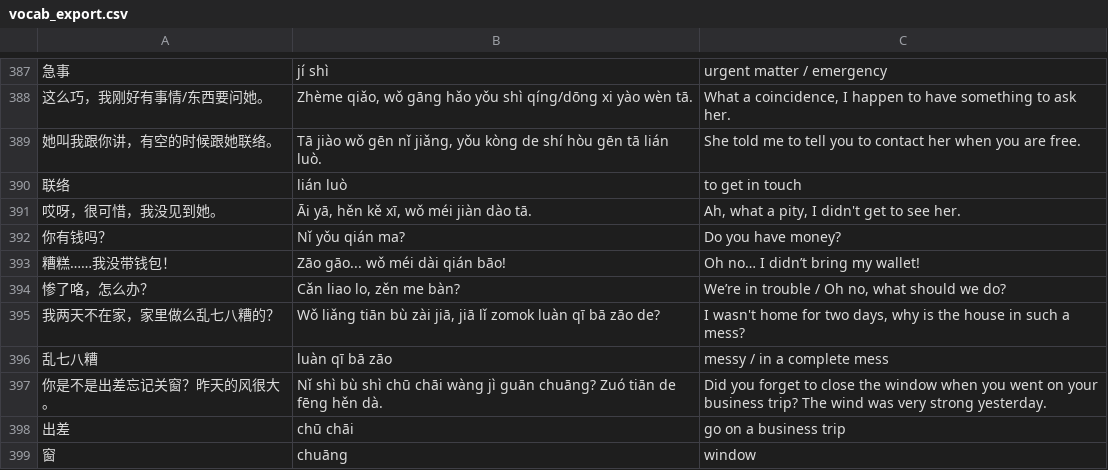
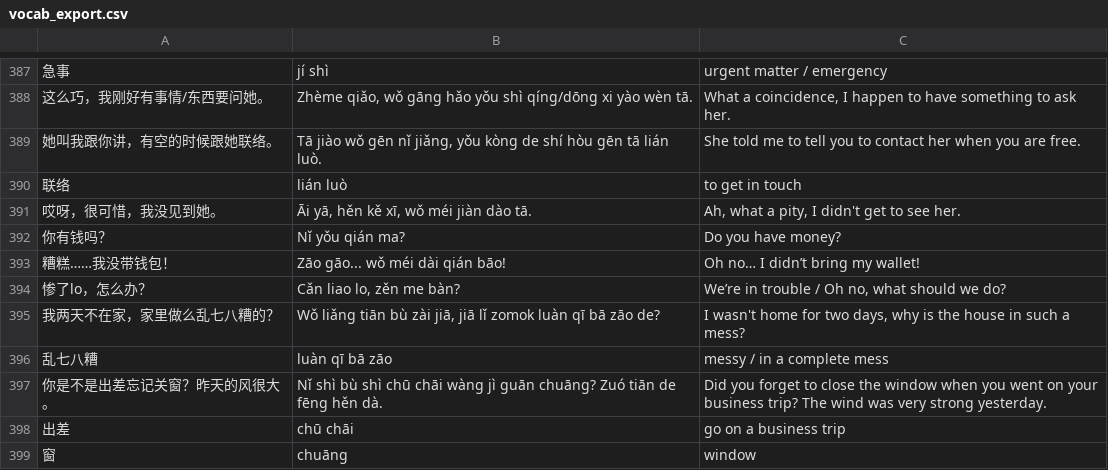
Before and after one commit to madeyu97/Chinese_Study, a CSV file: pinyin-immersion-app/data/vocab_export.csv, drawn as a sheet; only a part is shown, gaps mark what is left out; the diff covers the shown part only.

```diff
--- a/pinyin-immersion-app/data/vocab_export.csv
+++ b/pinyin-immersion-app/data/vocab_export.csv
@@ -393,3 +393,3 @@
 "糟糕……我没带钱包！","Zāo gāo... wǒ méi dài qián bāo!","Oh no… I didn’t bring my wallet!"
-"惨了咯，怎么办？","Cǎn liao lo, zěn me bàn?","We’re in trouble / Oh no, what should we do?"
+"惨了lo，怎么办？","Cǎn liao lo, zěn me bàn?","We’re in trouble / Oh no, what should we do?"
 "我两天不在家，家里做么乱七八糟的？","Wǒ liǎng tiān bù zài jiā, jiā lǐ zomok luàn qī bā zāo de?","I wasn't home for two days, why is the house in such a mess?"
```
Also changed, not shown: 2 removed rows and 6 edited cells elsewhere in this file.
